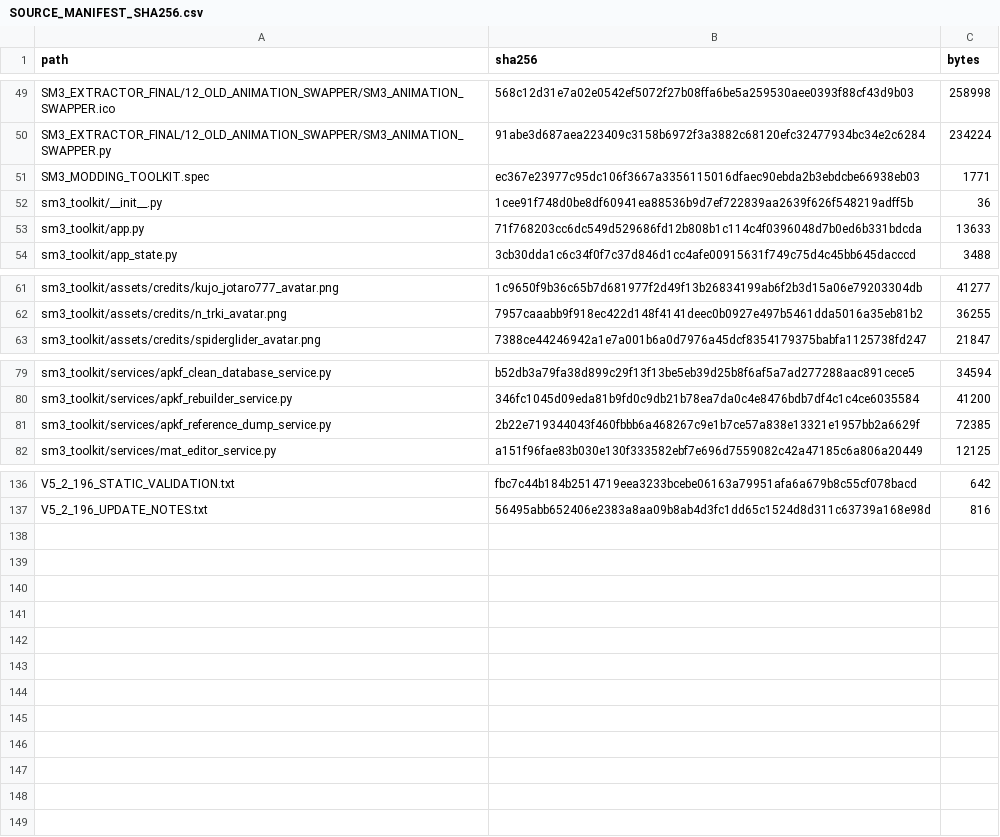
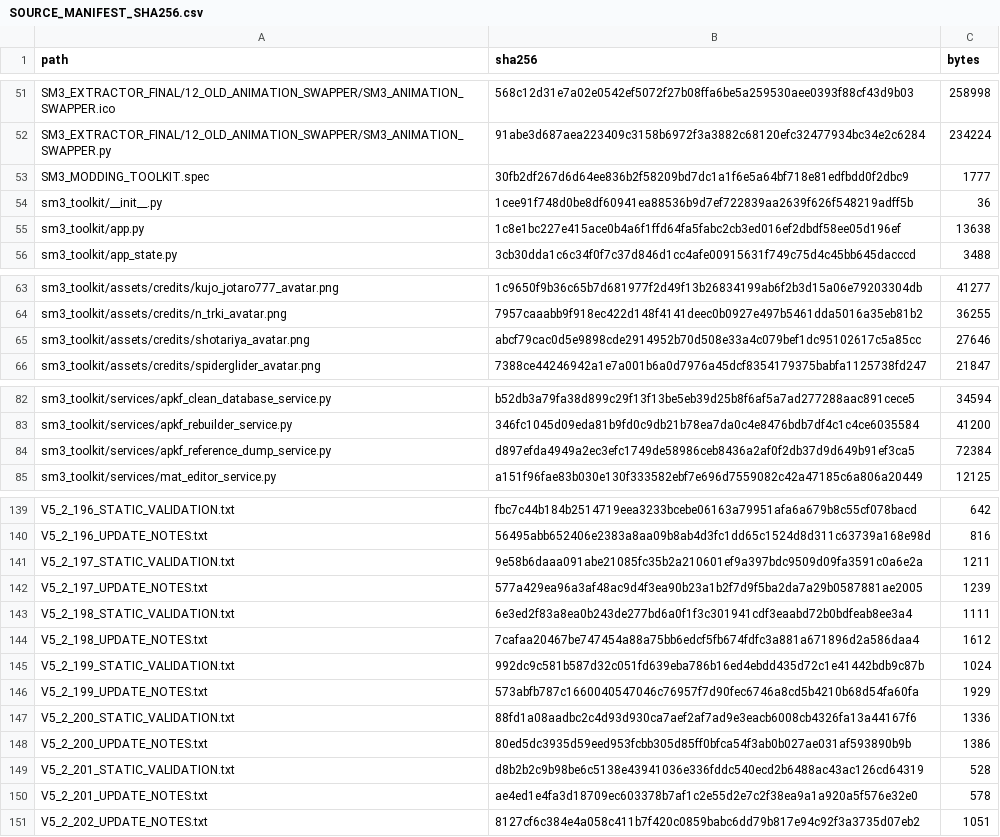
Before and after one commit to TSGAMING264/SM3-MODDING-TOOLKIT, a CSV file: SOURCE_MANIFEST_SHA256.csv, drawn as a sheet; only a part is shown, gaps mark what is left out; the diff covers the shown part only.

Commit message:
Update Toolkit source to v5.2.202

```diff
--- a/SOURCE_MANIFEST_SHA256.csv
+++ b/SOURCE_MANIFEST_SHA256.csv
@@ -50,5 +52,5 @@
 "SM3_EXTRACTOR_FINAL/12_OLD_ANIMATION_SWAPPER/SM3_ANIMATION_SWAPPER.py","91abe3d687aea223409c3158b6972f3a3882c68120efc32477934bc34e2c6284","234224"
-"SM3_MODDING_TOOLKIT.spec","ec367e23977c95dc106f3667a3356115016dfaec90ebda2b3ebdcbe66938eb03","1771"
+"SM3_MODDING_TOOLKIT.spec","30fb2df267d6d64ee836b2f58209bd7dc1a1f6e5a64bf718e81edfbdd0f2dbc9","1777"
 "sm3_toolkit/__init__.py","1cee91f748d0be8df60941ea88536b9d7ef722839aa2639f626f548219adff5b","36"
-"sm3_toolkit/app.py","71f768203cc6dc549d529686fd12b808b1c114c4f0396048d7b0ed6b331bdcda","13633"
+"sm3_toolkit/app.py","1c8e1bc227e415ace0b4a6f1ffd64fa5fabc2cb3ed016ef2dbdf58ee05d196ef","13638"
 "sm3_toolkit/app_state.py","3cb30dda1c6c34f0f7c37d846d1cc4afe00915631f749c75d4c45bb645dacccd","3488"
@@ -62,2 +64,3 @@
 "sm3_toolkit/assets/credits/n_trki_avatar.png","7957caaabb9f918ec422d148f4141deec0b0927e497b5461dda5016a35eb81b2","36255"
+"sm3_toolkit/assets/credits/shotariya_avatar.png","abcf79cac0d5e9898cde2914952b70d508e33a4c079bef1dc95102617c5a85cc","27646"
 "sm3_toolkit/assets/credits/spiderglider_avatar.png","7388ce44246942a1e7a001b6a0d7976a45dcf8354179375babfa1125738fd247","21847"
@@ -80,3 +83,3 @@
 "sm3_toolkit/services/apkf_rebuilder_service.py","346fc1045d09eda81b9fd0c9db21b78ea7da0c4e8476bdb7df4c1c4ce6035584","41200"
-"sm3_toolkit/services/apkf_reference_dump_service.py","2b22e719344043f460fbbb6a468267c9e1b7ce57a838e13321e1957bb2a6629f","72385"
+"sm3_toolkit/services/apkf_reference_dump_service.py","d897efda4949a2ec3efc1749de58986ceb8436a2af0f2db37d9d649b91ef3ca5","72384"
 "sm3_toolkit/services/mat_editor_service.py","a151f96fae83b030e130f333582ebf7e696d7559082c42a47185c6a806a20449","12125"
@@ -137 +140,12 @@
 "V5_2_196_UPDATE_NOTES.txt","56495abb652406e2383a8aa09b8ab4d3fc1dd65c1524d8d311c63739a168e98d","816"
+"V5_2_197_STATIC_VALIDATION.txt","9e58b6daaa091abe21085fc35b2a210601ef9a397bdc9509d09fa3591c0a6e2a","1211"
+"V5_2_197_UPDATE_NOTES.txt","577a429ea96a3af48ac9d4f3ea90b23a1b2f7d9f5ba2da7a29b0587881ae2005","1239"
+"V5_2_198_STATIC_VALIDATION.txt","6e3ed2f83a8ea0b243de277bd6a0f1f3c301941cdf3eaabd72b0bdfeab8ee3a4","1111"
+"V5_2_198_UPDATE_NOTES.txt","7cafaa20467be747454a88a75bb6edcf5fb674fdfc3a881a671896d2a586daa4","1612"
+"V5_2_199_STATIC_VALIDATION.txt","992dc9c581b587d32c051fd639eba786b16ed4ebdd435d72c1e41442bdb9c87b","1024"
+"V5_2_199_UPDATE_NOTES.txt","573abfb787c1660040547046c76957f7d90fec6746a8cd5b4210b68d54fa60fa","1929"
+"V5_2_200_STATIC_VALIDATION.txt","88fd1a08aadbc2c4d93d930ca7aef2af7ad9e3eacb6008cb4326fa13a44167f6","1336"
+"V5_2_200_UPDATE_NOTES.txt","80ed5dc3935d59eed953fcbb305d85ff0bfca54f3ab0b027ae031af593890b9b","1386"
+"V5_2_201_STATIC_VALIDATION.txt","d8b2b2c9b98be6c5138e43941036e336fddc540ecd2b6488ac43ac126cd64319","528"
+"V5_2_201_UPDATE_NOTES.txt","ae4ed1e4fa3d18709ec603378b7af1c2e55d2e7c2f38ea9a1a920a5f576e32e0","578"
+"V5_2_202_UPDATE_NOTES.txt","8127cf6c384e4a058c411b7f420c0859babc6dd79b817e94c92f3a3735d07eb2","1051"
```
Also changed, not shown: 2 added rows and 18 edited cells elsewhere in this file, 27 other files.
